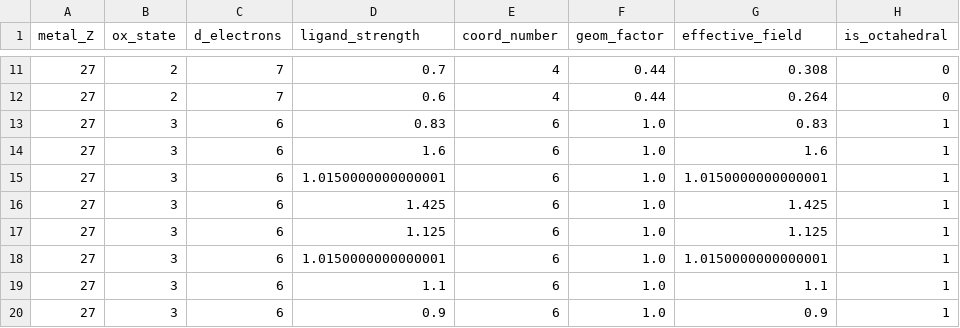
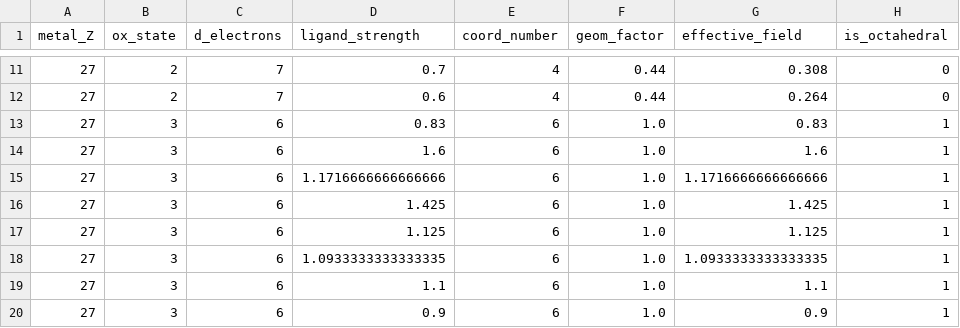
Before and after one commit to rokuromizu34/transition-metal-predictor, a CSV file: data/processed/features.csv, drawn as a sheet; only a part is shown, gaps mark what is left out; the diff names each change by its address in the sheet, - before the commit and + after, or states it on an @@ line.

```diff
--- a/data/processed/features.csv
+++ b/data/processed/features.csv
-D15 (ligand_strength): 1.0150000000000001
+D15 (ligand_strength): 1.1716666666666666
-G15 (effective_field): 1.0150000000000001
+G15 (effective_field): 1.1716666666666666
-D18 (ligand_strength): 1.0150000000000001
+D18 (ligand_strength): 1.0933333333333335
-G18 (effective_field): 1.0150000000000001
+G18 (effective_field): 1.0933333333333335
```
Also changed, not shown: data/raw/complexes_raw.csv, 15 other files.
